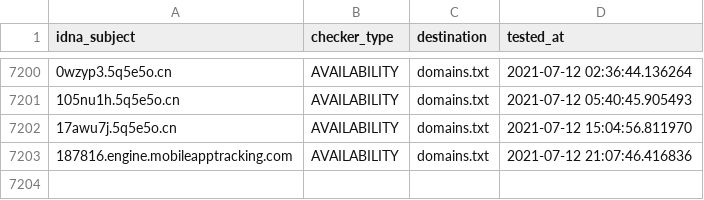
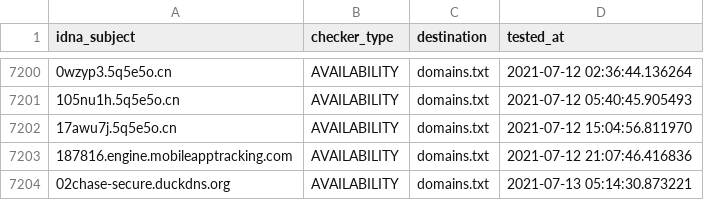
Before and after one commit to mypdns/dead-hosts, a CSV file: .pyfunceble/inactive.csv, drawn as a sheet; only a part is shown, gaps mark what is left out; the diff names each change by its address in the sheet, - before the commit and + after, or states it on an @@ line.

```diff
--- a/.pyfunceble/inactive.csv
+++ b/.pyfunceble/inactive.csv
+row 7204: 02chase-secure.duckdns.org | AVAILABILITY | domains.txt | 2021-07-13 05:14:30.873221
```
Also changed, not shown: .pyfunceble/whois.csv, 8 other files.
